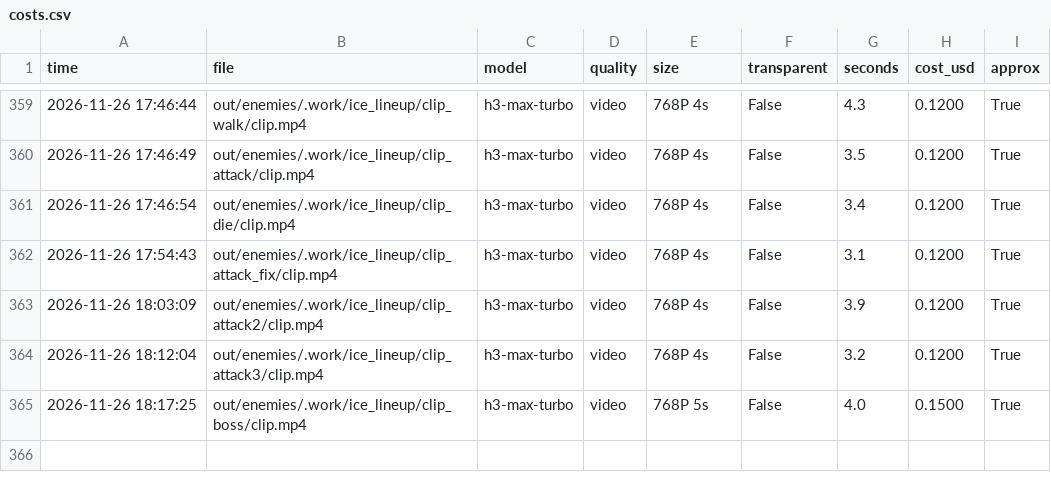
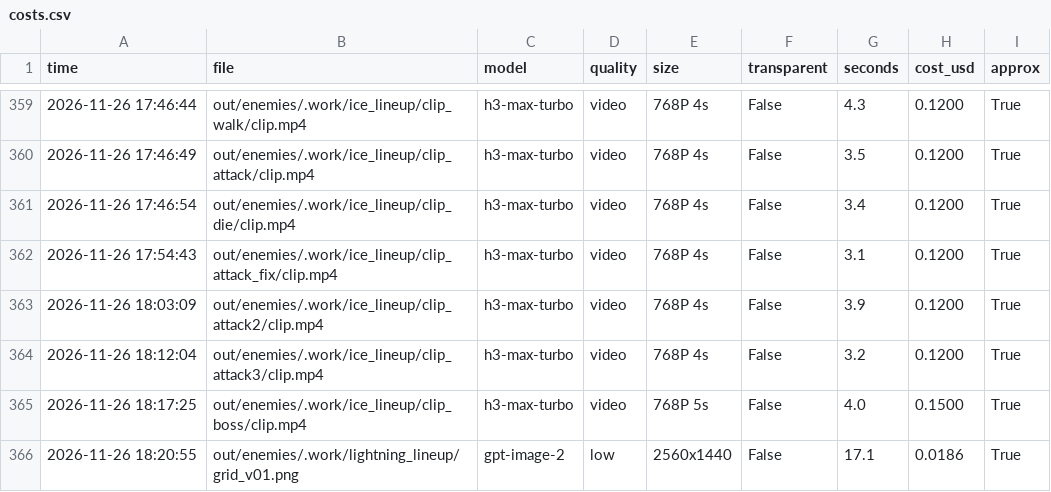
Before and after one commit to vinhtran6686/fal-lab, a CSV file: out/costs.csv, drawn as a sheet; only a part is shown, gaps mark what is left out; the diff names each change by its address in the sheet, - before the commit and + after, or states it on an @@ line.

```diff
--- a/out/costs.csv
+++ b/out/costs.csv
+row 366: 2026-11-26 18:20:55 | out/enemies/.work/lightning_lineup/grid_v01.png | gpt-image-2 | low | 2560x1440 | False | 17.1 | 0.0186 | True
```
Also changed, not shown: 8 other files.
